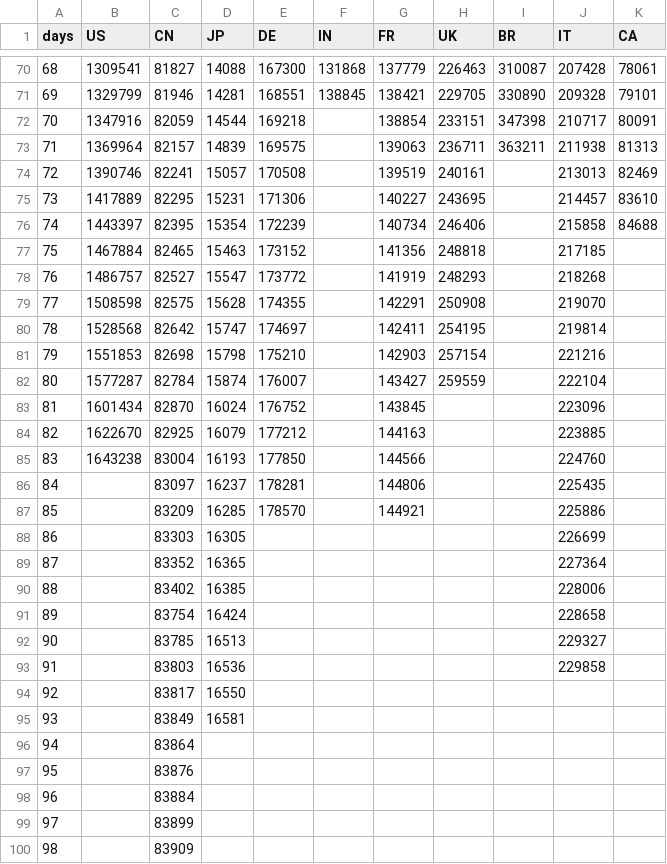
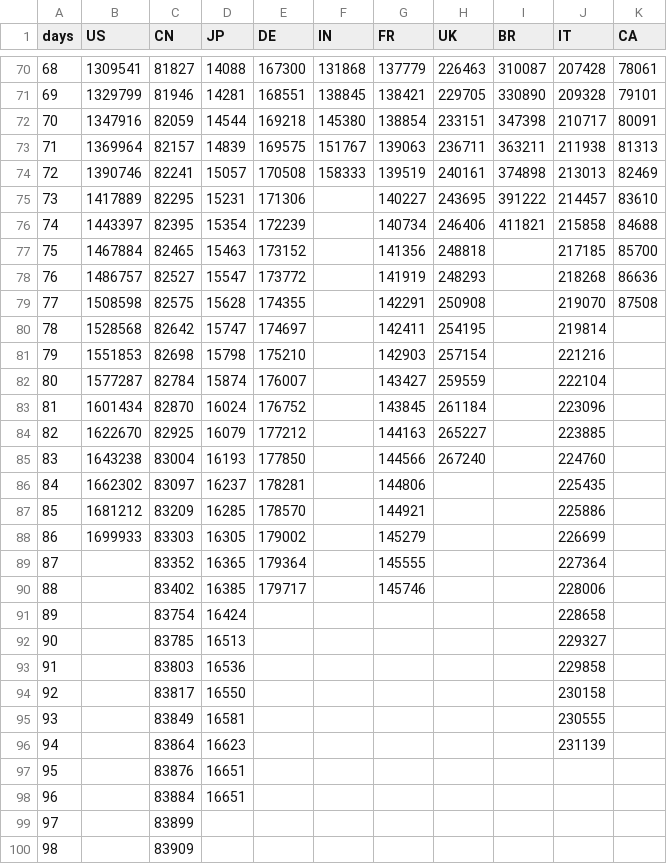
Before and after one commit to data-science-in-action/project-wonder-woman, a CSV file: final repo/data/GDP_10.csv, drawn as a sheet; only a part is shown, gaps mark what is left out.

```diff
--- a/final repo/data/GDP_10.csv
+++ b/final repo/data/GDP_10.csv
@@ -71,10 +71,10 @@ days,US,CN,JP,DE,IN,FR,UK,BR,IT,CA
 69,1329799,81946,14281,168551,138845,138421,229705,330890,209328,79101
-70,1347916,82059,14544,169218,,138854,233151,347398,210717,80091
-71,1369964,82157,14839,169575,,139063,236711,363211,211938,81313
-72,1390746,82241,15057,170508,,139519,240161,,213013,82469
-73,1417889,82295,15231,171306,,140227,243695,,214457,83610
-74,1443397,82395,15354,172239,,140734,246406,,215858,84688
-75,1467884,82465,15463,173152,,141356,248818,,217185,
-76,1486757,82527,15547,173772,,141919,248293,,218268,
-77,1508598,82575,15628,174355,,142291,250908,,219070,
+70,1347916,82059,14544,169218,145380,138854,233151,347398,210717,80091
+71,1369964,82157,14839,169575,151767,139063,236711,363211,211938,81313
+72,1390746,82241,15057,170508,158333,139519,240161,374898,213013,82469
+73,1417889,82295,15231,171306,,140227,243695,391222,214457,83610
+74,1443397,82395,15354,172239,,140734,246406,411821,215858,84688
+75,1467884,82465,15463,173152,,141356,248818,,217185,85700
+76,1486757,82527,15547,173772,,141919,248293,,218268,86636
+77,1508598,82575,15628,174355,,142291,250908,,219070,87508
 78,1528568,82642,15747,174697,,142411,254195,,219814,
@@ -82,10 +82,10 @@ days,US,CN,JP,DE,IN,FR,UK,BR,IT,CA
 80,1577287,82784,15874,176007,,143427,259559,,222104,
-81,1601434,82870,16024,176752,,143845,,,223096,
-82,1622670,82925,16079,177212,,144163,,,223885,
-83,1643238,83004,16193,177850,,144566,,,224760,
-84,,83097,16237,178281,,144806,,,225435,
-85,,83209,16285,178570,,144921,,,225886,
-86,,83303,16305,,,,,,226699,
-87,,83352,16365,,,,,,227364,
-88,,83402,16385,,,,,,228006,
+81,1601434,82870,16024,176752,,143845,261184,,223096,
+82,1622670,82925,16079,177212,,144163,265227,,223885,
+83,1643238,83004,16193,177850,,144566,267240,,224760,
+84,1662302,83097,16237,178281,,144806,,,225435,
+85,1681212,83209,16285,178570,,144921,,,225886,
+86,1699933,83303,16305,179002,,145279,,,226699,
+87,,83352,16365,179364,,145555,,,227364,
+88,,83402,16385,179717,,145746,,,228006,
 89,,83754,16424,,,,,,228658,
@@ -93,7 +93,7 @@ days,US,CN,JP,DE,IN,FR,UK,BR,IT,CA
 91,,83803,16536,,,,,,229858,
-92,,83817,16550,,,,,,,
-93,,83849,16581,,,,,,,
-94,,83864,,,,,,,,
-95,,83876,,,,,,,,
-96,,83884,,,,,,,,
+92,,83817,16550,,,,,,230158,
+93,,83849,16581,,,,,,230555,
+94,,83864,16623,,,,,,231139,
+95,,83876,16651,,,,,,,
+96,,83884,16651,,,,,,,
 97,,83899,,,,,,,,
```
Also changed, not shown: final repo/data/GDP_10_d.csv, final repo/data/GDP_10_dr.csv, 1 other file.
